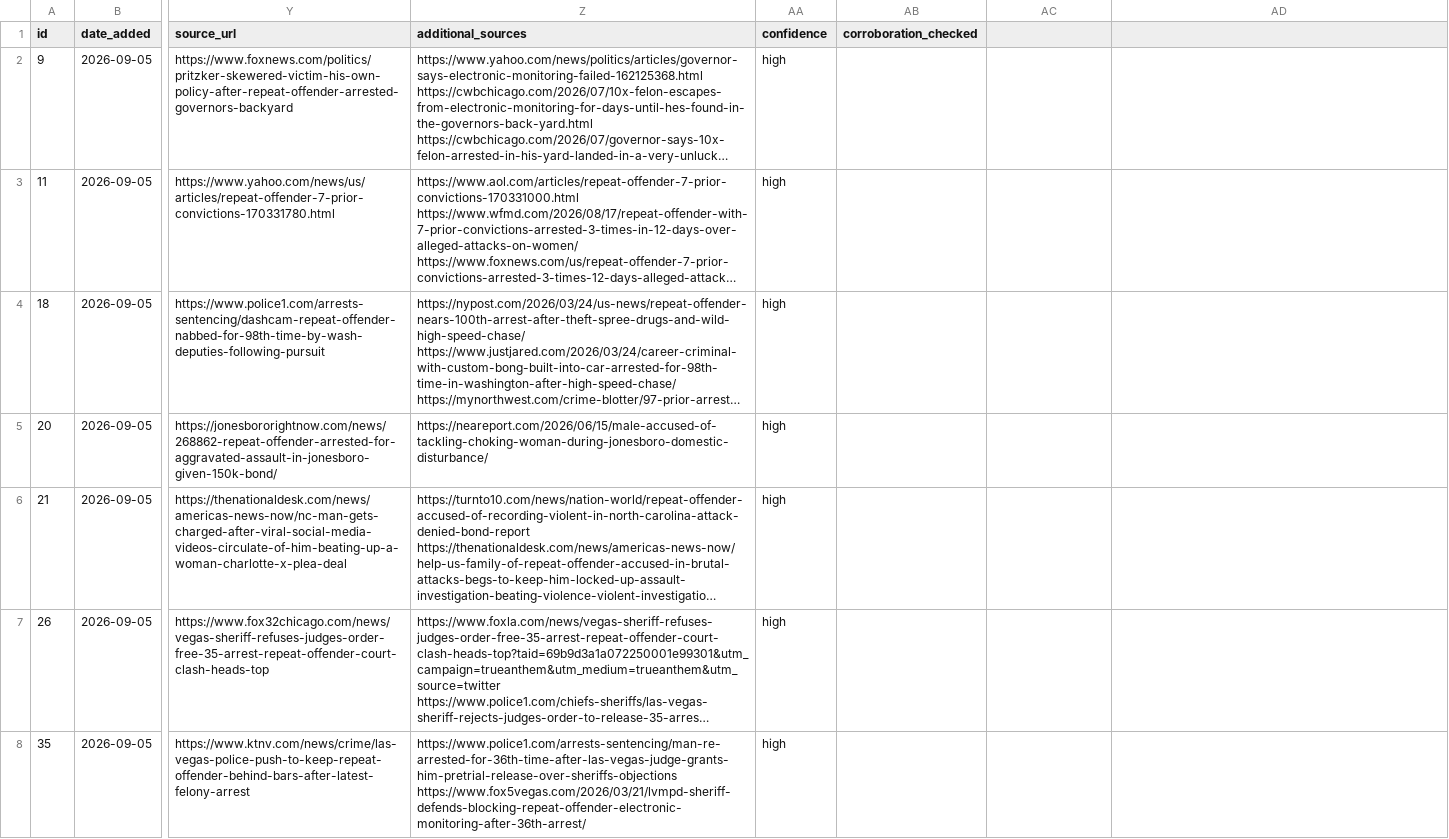
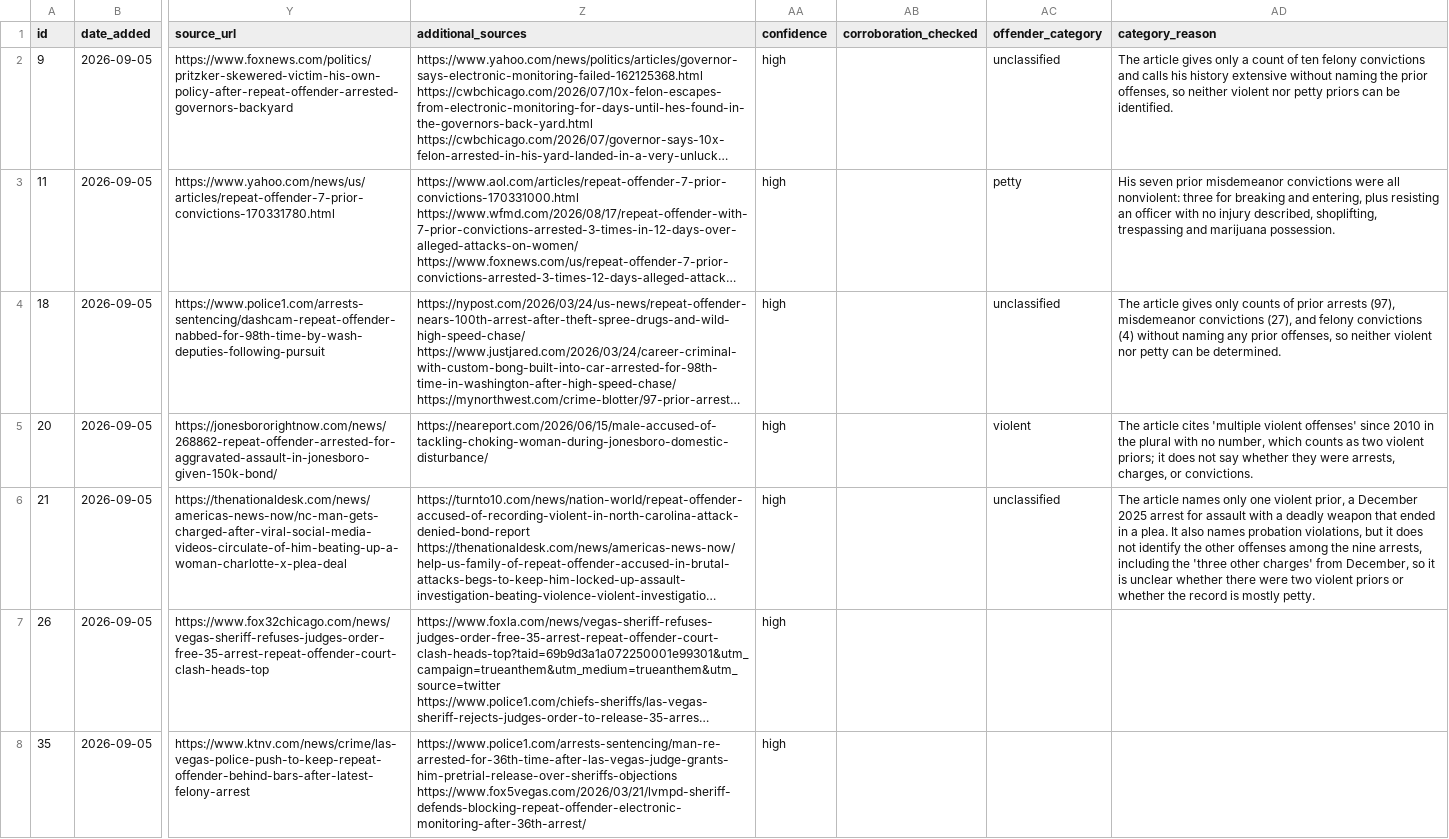
Before and after one commit to Manhattan-Institute-Labs/preventable-tragedies, a CSV file: database/data/stories.csv, drawn as a sheet; only a part is shown, gaps mark what is left out; long unchanged cells end in …; the diff names each change by its address in the sheet, - before the commit and + after, or states it on an @@ line.

```diff
--- a/database/data/stories.csv
+++ b/database/data/stories.csv
-AC1: (empty)
+AC1: offender_category
-AD1: (empty)
+AD1: category_reason
-AC2 (offender_category): (empty)
+AC2 (offender_category): unclassified
-AD2 (category_reason): (empty)
+AD2 (category_reason): The article gives only a count of ten felony convictions and calls his history extensive without naming the prior offenses, so neither violent nor petty priors can be identified.
-AC3 (offender_category): (empty)
+AC3 (offender_category): petty
-AD3 (category_reason): (empty)
+AD3 (category_reason): His seven prior misdemeanor convictions were all nonviolent: three for breaking and entering, plus resisting an officer with no injury described, shoplifting, trespassing and marijuana possession.
-AC4 (offender_category): (empty)
+AC4 (offender_category): unclassified
-AD4 (category_reason): (empty)
+AD4 (category_reason): The article gives only counts of prior arrests (97), misdemeanor convictions (27), and felony convictions (4) without naming any prior offenses, so neither violent nor petty can be determined.
-AC5 (offender_category): (empty)
+AC5 (offender_category): violent
-AD5 (category_reason): (empty)
+AD5 (category_reason): The article cites 'multiple violent offenses' since 2010 in the plural with no number, which counts as two violent priors; it does not say whether they were arrests, charges, or convictions.
-AC6 (offender_category): (empty)
+AC6 (offender_category): unclassified
-AD6 (category_reason): (empty)
+AD6 (category_reason): The article names only one violent prior, a December 2025 arrest for assault with a deadly weapon that ended in a plea. It also names probation violations, but it does not identify the other offenses among the nine arrests, including the 'three other charges' from December, so it is unclear whether there were two violent priors or whether the record is mostly petty.
```
Also changed, not shown: database/data/backfill/stories.csv, database/exports/stories.csv, 15 other files.
